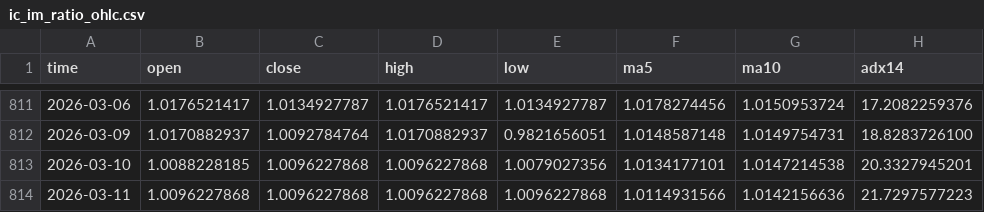
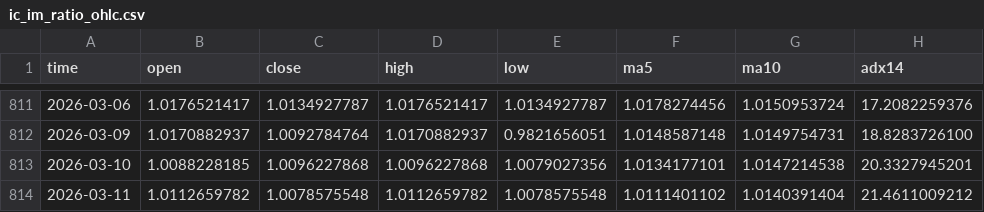
Before and after one commit to AZREALSS/ICIM, a CSV file: ic_im_ratio_ohlc.csv, drawn as a sheet; only a part is shown, gaps mark what is left out.

```diff
--- a/ic_im_ratio_ohlc.csv
+++ b/ic_im_ratio_ohlc.csv
@@ -813,2 +813,2 @@ time,open,close,high,low,ma5,ma10,adx14
 2026-03-10,1.0088228185,1.0096227868,1.0096227868,1.0079027356,1.0134177101,1.0147214538,20.3327945201
-2026-03-11,1.0096227868,1.0096227868,1.0096227868,1.0096227868,1.0114931566,1.0142156636,21.7297577223
+2026-03-11,1.0112659782,1.0078575548,1.0112659782,1.0078575548,1.0111401102,1.0140391404,21.4611009212
```
Also changed, not shown: IC500.csv, IM1000.csv, 1 other file.
